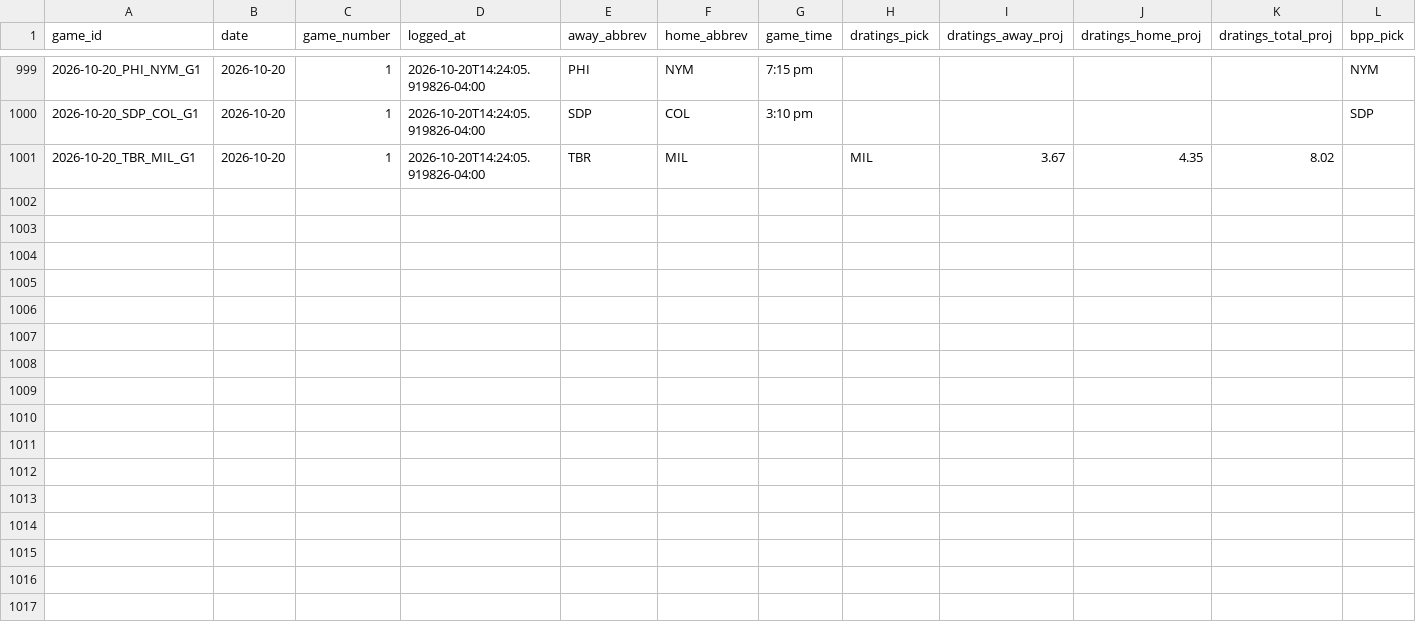
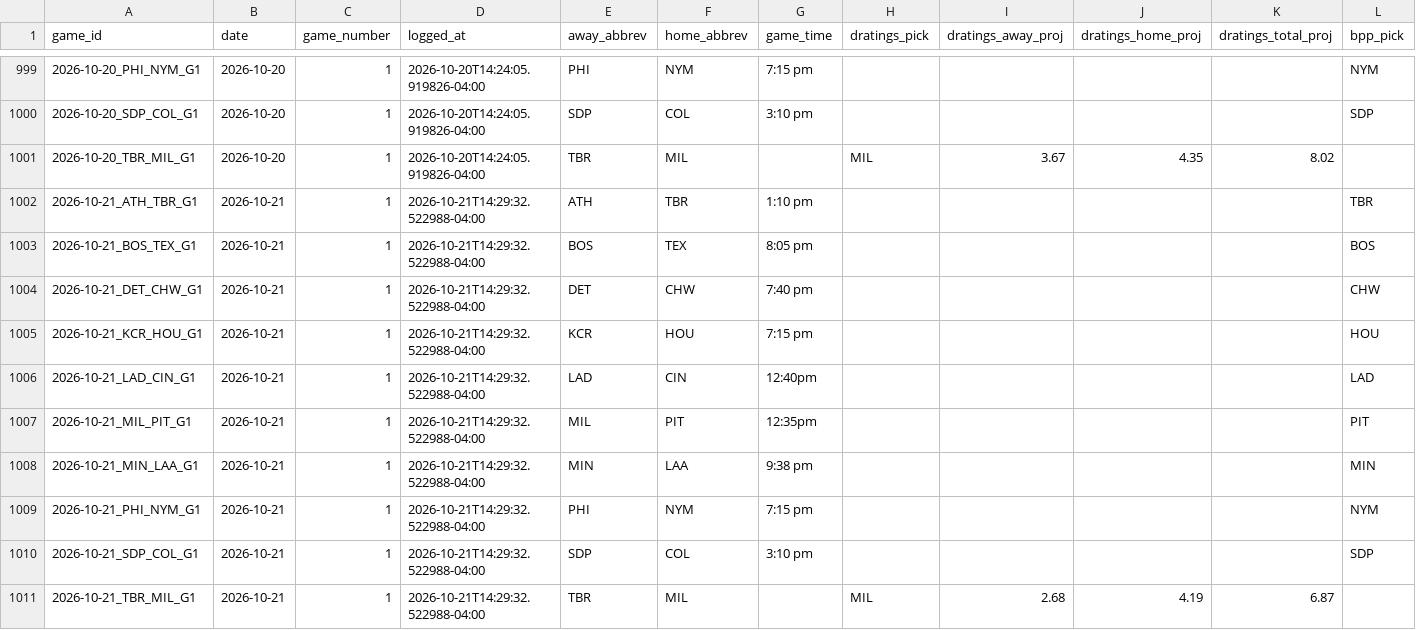
Before and after one commit to hobbescodez/sports, a CSV file: sports/mlb/data/predictions_log.csv, drawn as a sheet; only a part is shown, gaps mark what is left out; rows hold the shown columns only; the diff names each change by its address in the sheet, - before the commit and + after, or states it on an @@ line.

```diff
--- a/sports/mlb/data/predictions_log.csv
+++ b/sports/mlb/data/predictions_log.csv
+row 1002: 2026-10-21_ATH_TBR_G1 | 2026-10-21 | 1 | 2026-10-21T14:29:32.522988-04:00 | ATH | TBR | 1:10 pm |  |  |  |  | TBR
+row 1003: 2026-10-21_BOS_TEX_G1 | 2026-10-21 | 1 | 2026-10-21T14:29:32.522988-04:00 | BOS | TEX | 8:05 pm |  |  |  |  | BOS
+row 1004: 2026-10-21_DET_CHW_G1 | 2026-10-21 | 1 | 2026-10-21T14:29:32.522988-04:00 | DET | CHW | 7:40 pm |  |  |  |  | CHW
+row 1005: 2026-10-21_KCR_HOU_G1 | 2026-10-21 | 1 | 2026-10-21T14:29:32.522988-04:00 | KCR | HOU | 7:15 pm |  |  |  |  | HOU
+row 1006: 2026-10-21_LAD_CIN_G1 | 2026-10-21 | 1 | 2026-10-21T14:29:32.522988-04:00 | LAD | CIN | 12:40pm |  |  |  |  | LAD
+row 1007: 2026-10-21_MIL_PIT_G1 | 2026-10-21 | 1 | 2026-10-21T14:29:32.522988-04:00 | MIL | PIT | 12:35pm |  |  |  |  | PIT
+row 1008: 2026-10-21_MIN_LAA_G1 | 2026-10-21 | 1 | 2026-10-21T14:29:32.522988-04:00 | MIN | LAA | 9:38 pm |  |  |  |  | MIN
+row 1009: 2026-10-21_PHI_NYM_G1 | 2026-10-21 | 1 | 2026-10-21T14:29:32.522988-04:00 | PHI | NYM | 7:15 pm |  |  |  |  | NYM
+row 1010: 2026-10-21_SDP_COL_G1 | 2026-10-21 | 1 | 2026-10-21T14:29:32.522988-04:00 | SDP | COL | 3:10 pm |  |  |  |  | SDP
+row 1011: 2026-10-21_TBR_MIL_G1 | 2026-10-21 | 1 | 2026-10-21T14:29:32.522988-04:00 | TBR | MIL |  | MIL | 2.68 | 4.19 | 6.87
```
Also changed, not shown: 3 other files.
